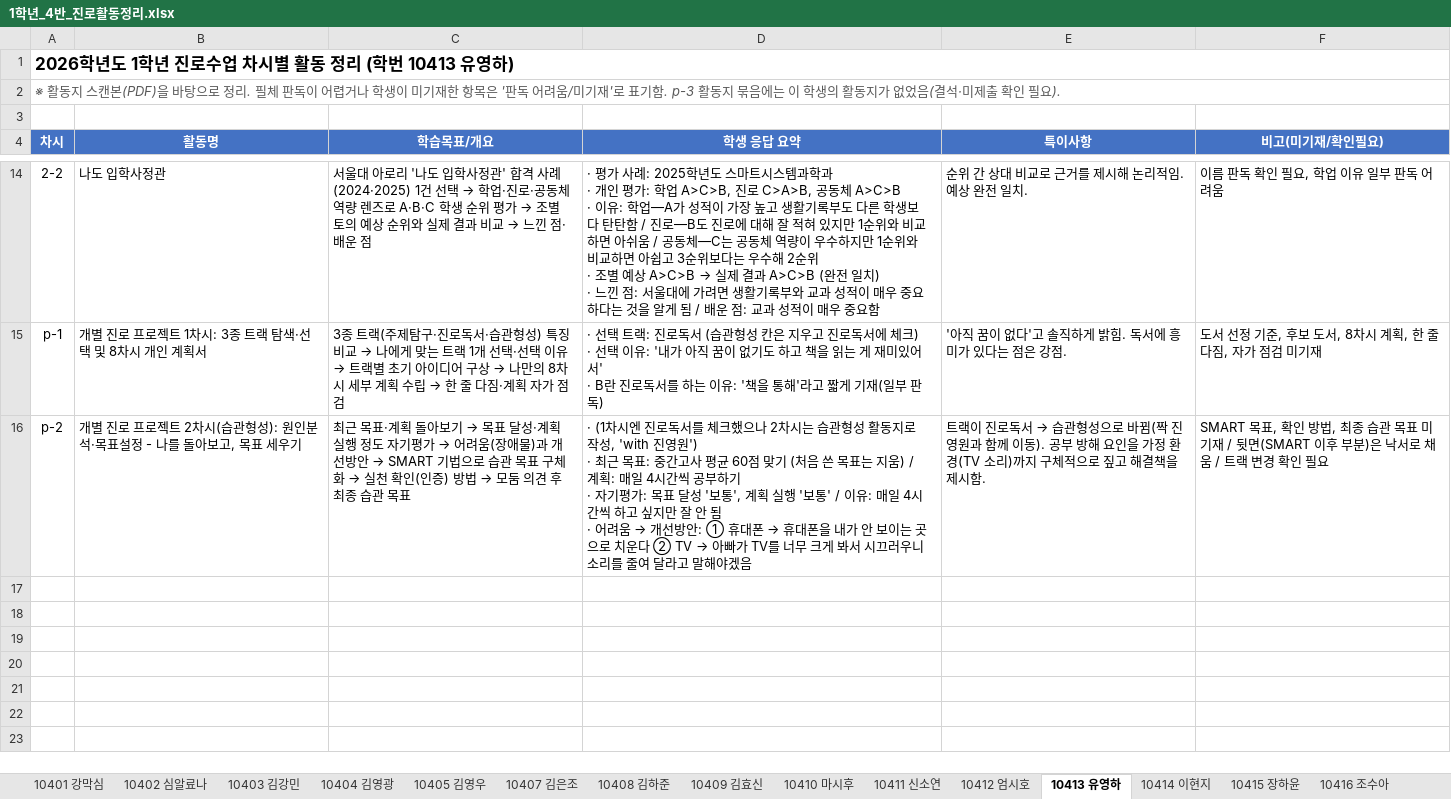
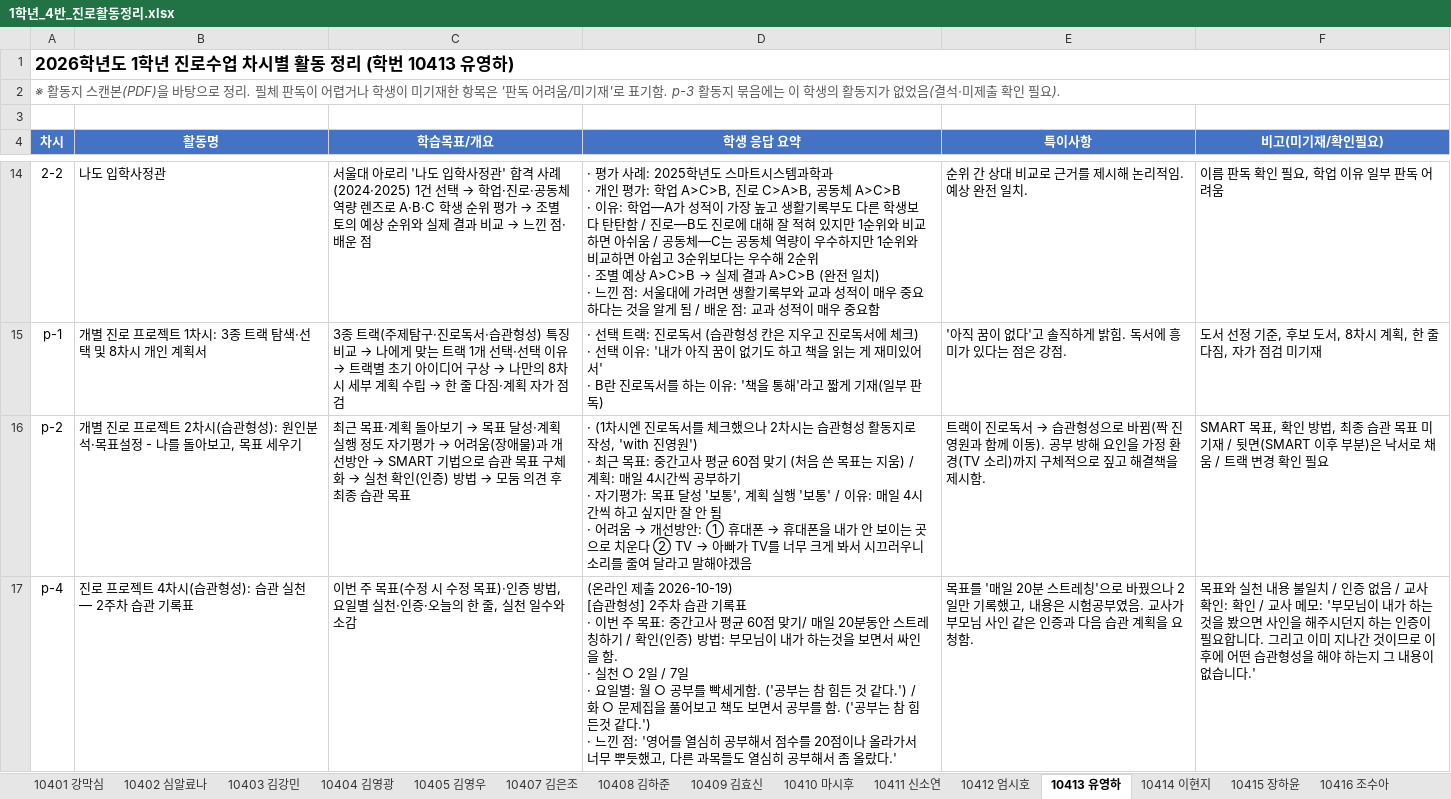
Before and after one commit to asgst200004-ux/career-worksheet-tracker, an Excel workbook: 1학년_4반_진로활동정리.xlsx, sheet 10413 유영하, drawn as a sheet; only a part is shown, gaps mark what is left out; values as stored, in another font and other column widths than the file's, no borders; ↵ is a line break in a cell; the diff covers the shown part only; the diff names each change by its address in the sheet, - before the commit and + after, or states it on an @@ line.

```diff
--- a/1학년_4반_진로활동정리.xlsx (sheet 10413 유영하)
+++ b/1학년_4반_진로활동정리.xlsx (sheet 10413 유영하)
+row 17: p-4 | 진로 프로젝트 4차시(습관형성): 습관 실천 — 2주차 습관 기록표 | 이번 주 목표(수정 시 수정 목표)·인증 방법, 요일별 실천·인증·오늘의 한 줄, 실천 일수와 소감 | (온라인 제출 2026-10-19) ↵ [습관형성] 2주차 습관 기록표 ↵ · 이번 주 목표: 중간고사 평균 60점 맞기/ 매일 20분동안 스트레칭하기 / 확인(인증) 방법: 부모님이 내가 하는것을 보면서 싸인을 함. ↵ · 실천 ○ 2일 / 7일 ↵ · 요일별: 월 ○ 공부를 빡세게함. ('공부는 참 힘든 것 같다.') / 화 ○ 문제집을 풀어보고 책도 보면서 공부를 함. ('공부는 참 힘든것 같다.') ↵ · 느낀 점: '영어를 열심히 공부해서 점수를 20점이나 올라가서 너무 뿌듯했고, 다른 과목들도 열심히 공부해서 좀 올랐다.' | 목표를 '매일 20분 스트레칭'으로 바꿨으나 2일만 기록했고, 내용은 시험공부였음. 교사가 부모님 사인 같은 인증과 다음 습관 계획을 요청함. | 목표와 실천 내용 불일치 / 인증 없음 / 교사 확인: 확인 / 교사 메모: '부모님이 내가 하는 것을 봤으면 사인을 해주시던지 하는 인증이 필요합니다. 그리고 이미 지나간 것이므로 이후에 어떤 습관형성을 해야 하는지 그 내용이 없습니다.'
```
Also changed, not shown: 1 added row elsewhere in this sheet, sheet 프로젝트 진행 확인표, sheet 차시 목록, sheet 10422 최환, sheet 10403 김강민, sheet 10407 김은조, sheet 10408 김하준, 18 more sheets, 1학년_1반_진로활동정리.xlsx, 3 other files.
